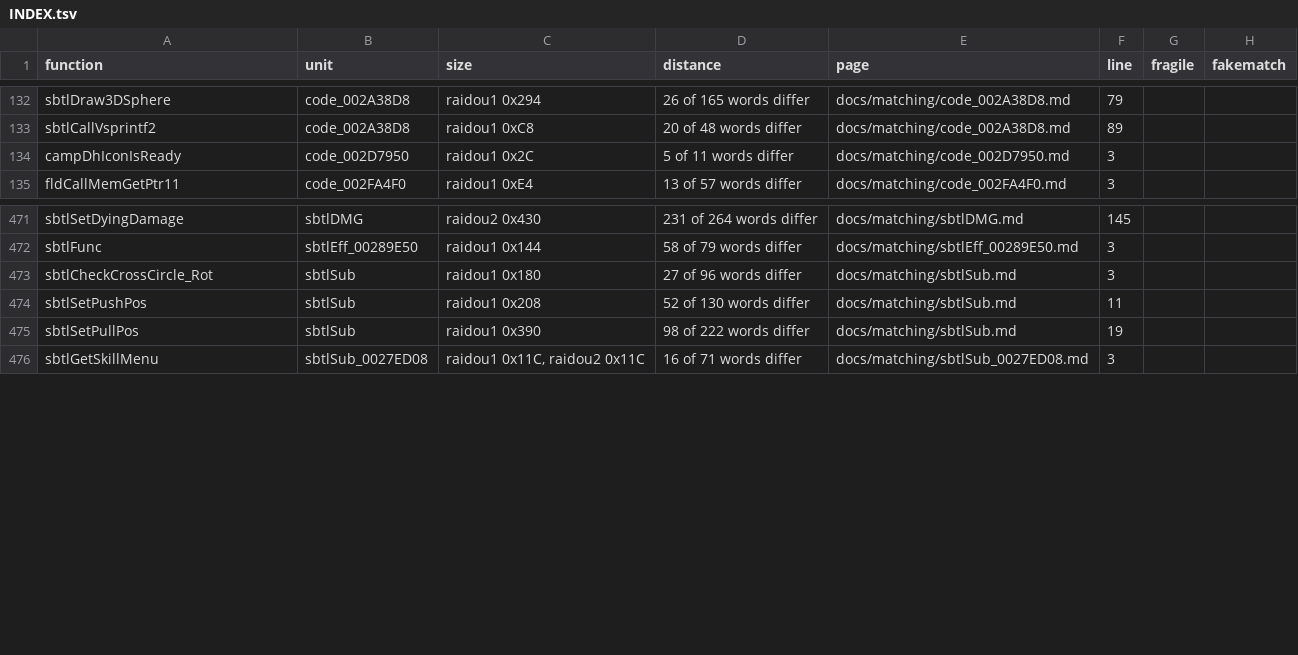
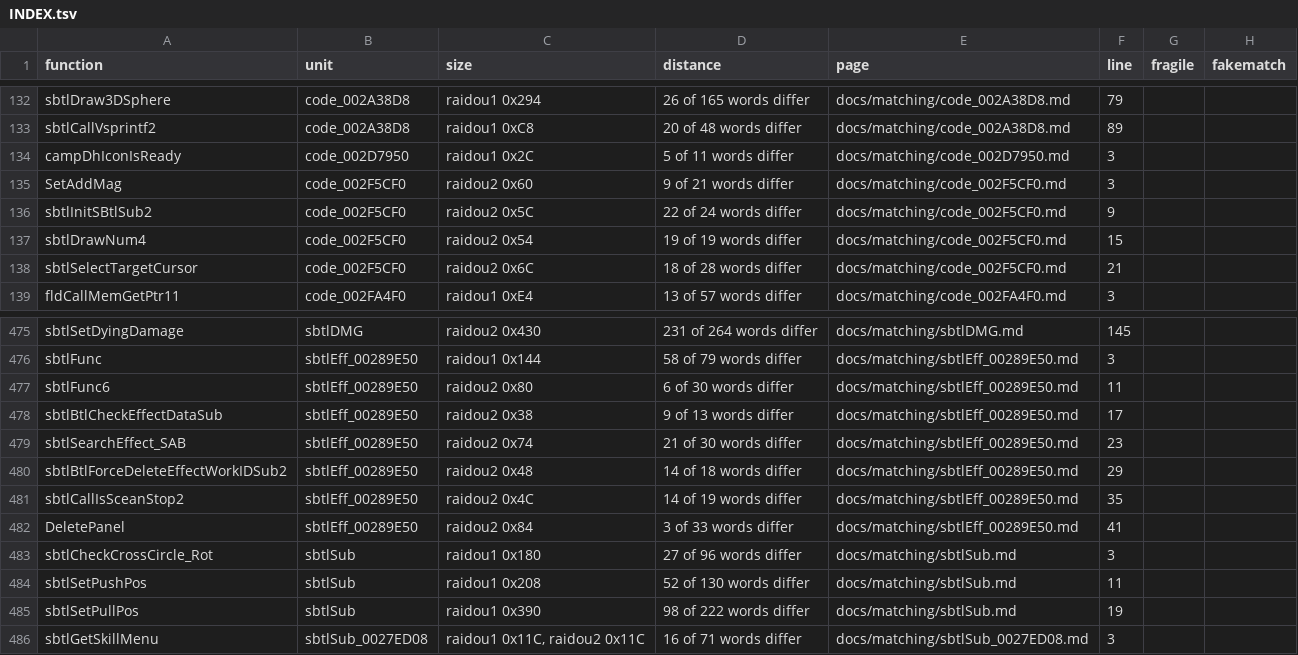
Before and after one commit to Megami-Decomps/raidou-decomp, a TSV file: docs/matching/INDEX.tsv, drawn as a sheet; only a part is shown, gaps mark what is left out; the diff names each change by its address in the sheet, - before the commit and + after, or states it on an @@ line.

Commit message:
Add R2-C3 batch part 1 (21 match, 10 non-matching)

```diff
--- a/docs/matching/INDEX.tsv
+++ b/docs/matching/INDEX.tsv
+row 135: SetAddMag | code_002F5CF0 | raidou2 0x60 | 9 of 21 words differ | docs/matching/code_002F5CF0.md | 3
+row 136: sbtlInitSBtlSub2 | code_002F5CF0 | raidou2 0x5C | 22 of 24 words differ | docs/matching/code_002F5CF0.md | 9
+row 137: sbtlDrawNum4 | code_002F5CF0 | raidou2 0x54 | 19 of 19 words differ | docs/matching/code_002F5CF0.md | 15
+row 138: sbtlSelectTargetCursor | code_002F5CF0 | raidou2 0x6C | 18 of 28 words differ | docs/matching/code_002F5CF0.md | 21
+row 477: sbtlFunc6 | sbtlEff_00289E50 | raidou2 0x80 | 6 of 30 words differ | docs/matching/sbtlEff_00289E50.md | 11
+row 478: sbtlBtlCheckEffectDataSub | sbtlEff_00289E50 | raidou2 0x38 | 9 of 13 words differ | docs/matching/sbtlEff_00289E50.md | 17
+row 479: sbtlSearchEffect_SAB | sbtlEff_00289E50 | raidou2 0x74 | 21 of 30 words differ | docs/matching/sbtlEff_00289E50.md | 23
+row 480: sbtlBtlForceDeleteEffectWorkIDSub2 | sbtlEff_00289E50 | raidou2 0x48 | 14 of 18 words differ | docs/matching/sbtlEff_00289E50.md | 29
+row 481: sbtlCallIsSceanStop2 | sbtlEff_00289E50 | raidou2 0x4C | 14 of 19 words differ | docs/matching/sbtlEff_00289E50.md | 35
+row 482: DeletePanel | sbtlEff_00289E50 | raidou2 0x84 | 3 of 33 words differ | docs/matching/sbtlEff_00289E50.md | 41
```
Also changed, not shown: config/xgame/r1_r2_data_pairs.tsv, 21 other files.
